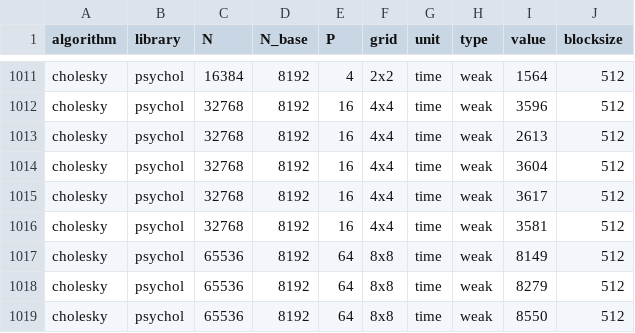
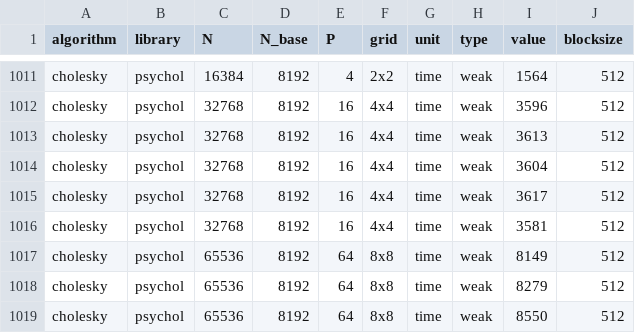
Before and after one commit to eth-cscs/conflux, a CSV file: benchmarks/benchmarks.csv, drawn as a sheet; only a part is shown, gaps mark what is left out.

Commit message:
typo in psychol weak scaling

```diff
--- a/benchmarks/benchmarks.csv
+++ b/benchmarks/benchmarks.csv
@@ -1012,3 +1012,3 @@ cholesky,psychol,16384,8192,4,2x2,time,weak,1564,512
 cholesky,psychol,32768,8192,16,4x4,time,weak,3596,512
-cholesky,psychol,32768,8192,16,4x4,time,weak,2613,512
+cholesky,psychol,32768,8192,16,4x4,time,weak,3613,512
 cholesky,psychol,32768,8192,16,4x4,time,weak,3604,512
```
